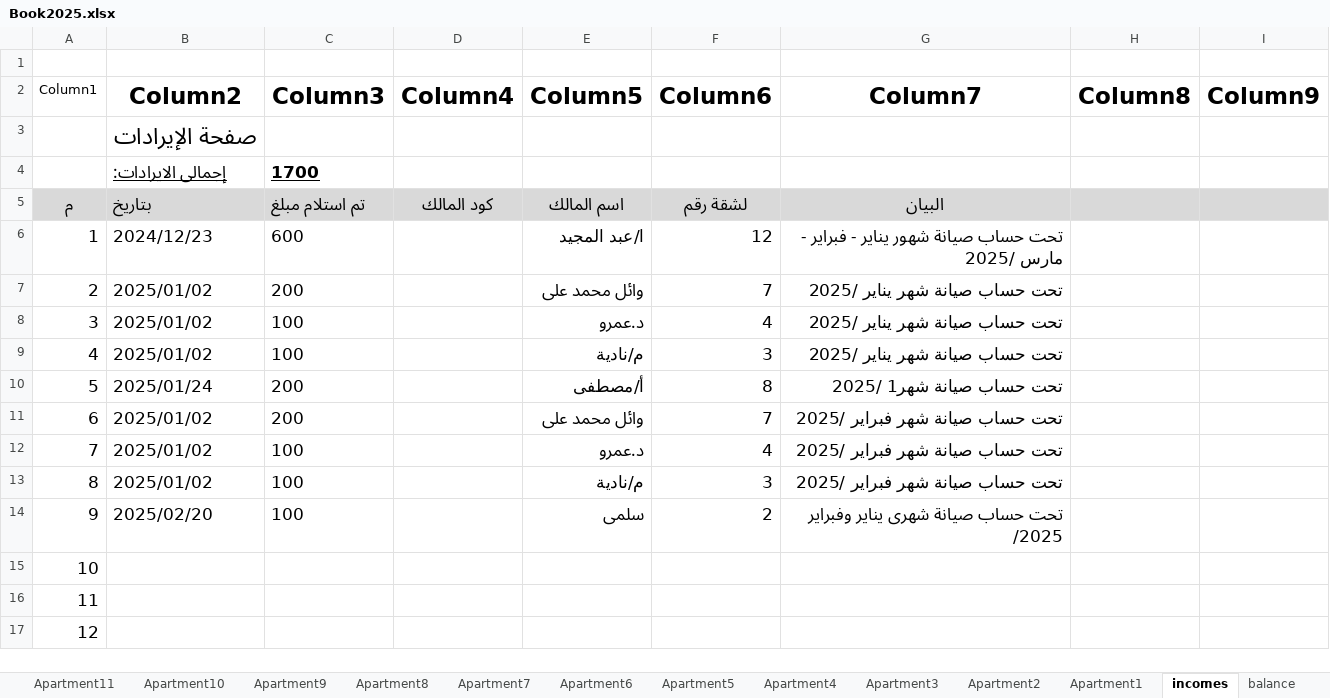
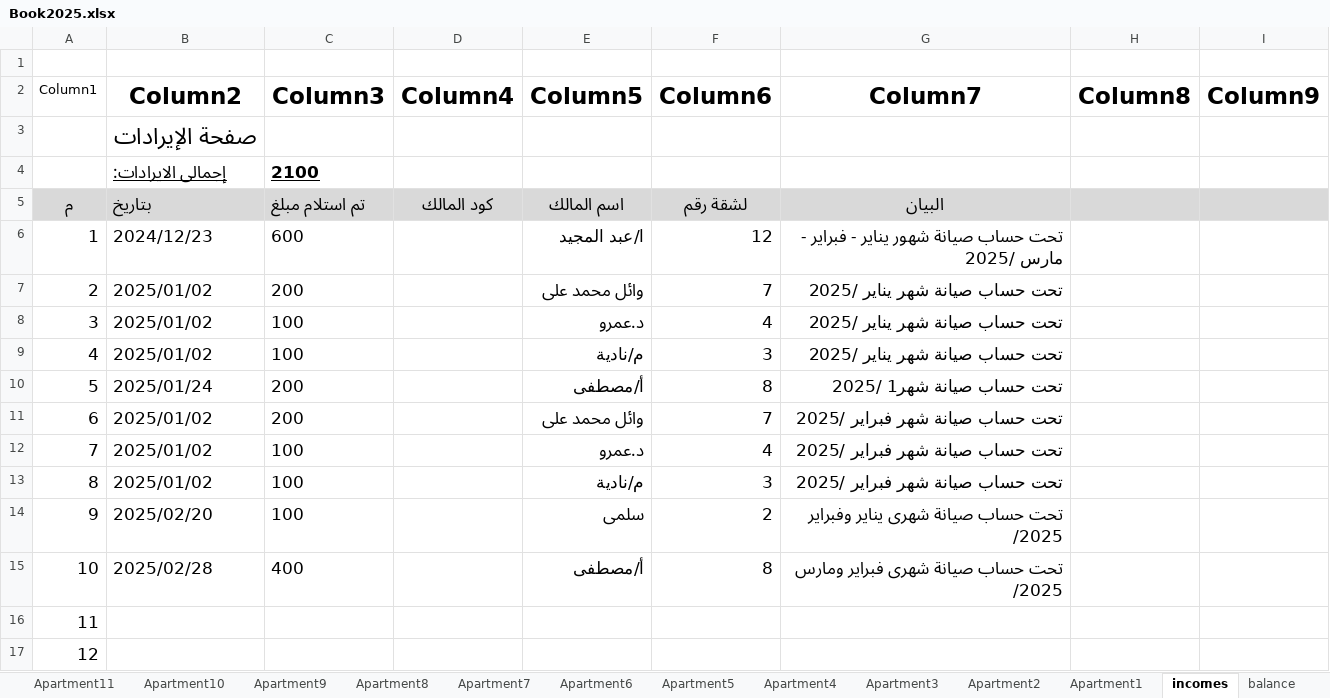
Before and after one commit to wmaa64/syana2024, an Excel workbook: Book2025.xlsx, sheet incomes, drawn as a sheet; only a part is shown; values as stored, in another font and other column widths than the file's, no borders; table styles not drawn; the diff names each change by its address in the sheet, - before the commit and + after, or states it on an @@ line.

```diff
--- a/Book2025.xlsx (sheet incomes)
+++ b/Book2025.xlsx (sheet incomes)
-C4 (Column3): 1700
+C4 (Column3): 2100
-B15 (Column2): (empty)
+B15 (Column2): 2025/02/28
-C15 (Column3): (empty)
+C15 (Column3): 400
-E15 (Column5): (empty)
+E15 (Column5): أ/مصطفى
-F15 (Column6): (empty)
+F15 (Column6): 8
-G15 (Column7): (empty)
+G15 (Column7): تحت حساب صيانة شهرى فبراير ومارس /2025
```
Also changed, not shown: sheet outcomes, sheet Apartment8, sheet balance, sheet payments, sheet Monthly_payments, charts or pictures.
